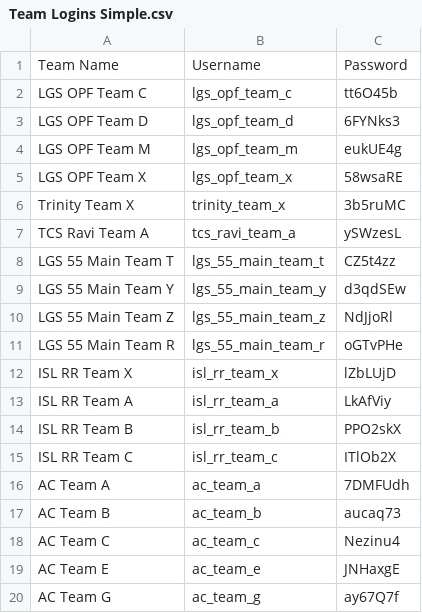
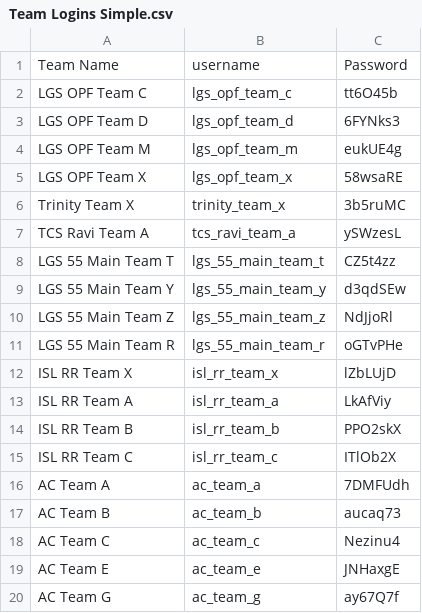
Before and after one commit to sarmadnazir19/investo, a CSV file: public/Team Logins Simple.csv, drawn as a sheet.

```diff
--- a/public/Team Logins Simple.csv
+++ b/public/Team Logins Simple.csv
@@ -1,2 +1,2 @@
-Team Name,Username,Password
+Team Name,username,Password
 LGS OPF Team C,lgs_opf_team_c,tt6O45b
```
Also changed, not shown: 31 other files.
